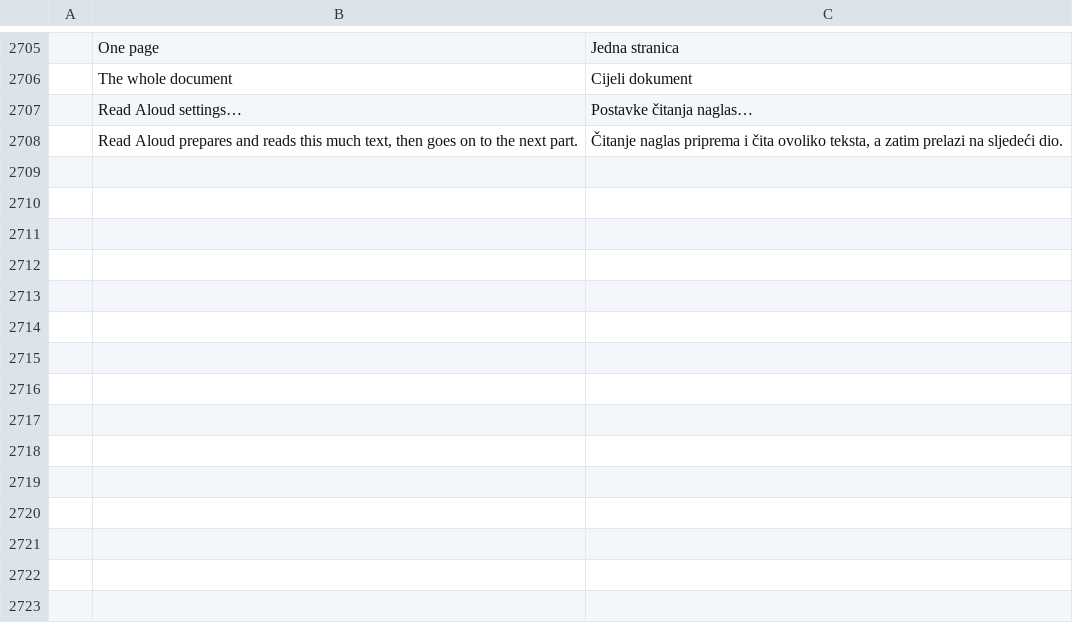
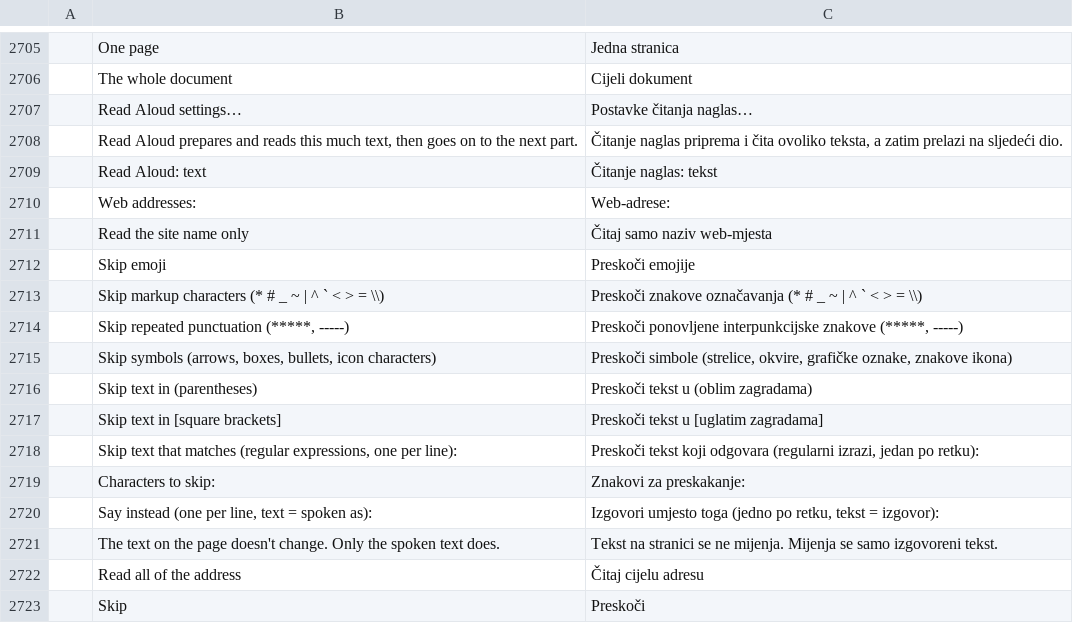
Before and after one commit to alex-ctms/wordcraft, a TSV file: crates/ui-egui/src/i18n/hr.tsv, drawn as a sheet; only a part is shown, gaps mark what is left out; the diff names each change by its address in the sheet, - before the commit and + after, or states it on an @@ line.

```diff
--- a/crates/ui-egui/src/i18n/hr.tsv
+++ b/crates/ui-egui/src/i18n/hr.tsv
+row 2709:  | Read Aloud: text | Čitanje naglas: tekst
+row 2710:  | Web addresses: | Web-adrese:
+row 2711:  | Read the site name only | Čitaj samo naziv web-mjesta
+row 2712:  | Skip emoji | Preskoči emojije
+row 2713:  | Skip markup characters (* # _ ~ | ^ ` < > = \\) | Preskoči znakove označavanja (* # _ ~ | ^ ` < > = \\)
+row 2714:  | Skip repeated punctuation (*****, -----) | Preskoči ponovljene interpunkcijske znakove (*****, -----)
+row 2715:  | Skip symbols (arrows, boxes, bullets, icon characters) | Preskoči simbole (strelice, okvire, grafičke oznake, znakove ikona)
+row 2716:  | Skip text in (parentheses) | Preskoči tekst u (oblim zagradama)
+row 2717:  | Skip text in [square brackets] | Preskoči tekst u [uglatim zagradama]
+row 2718:  | Skip text that matches (regular expressions, one per line): | Preskoči tekst koji odgovara (regularni izrazi, jedan po retku):
+row 2719:  | Characters to skip: | Znakovi za preskakanje:
+row 2720:  | Say instead (one per line, text = spoken as): | Izgovori umjesto toga (jedno po retku, tekst = izgovor):
+row 2721:  | The text on the page doesn't change. Only the spoken text does. | Tekst na stranici se ne mijenja. Mijenja se samo izgovoreni tekst.
+row 2722:  | Read all of the address | Čitaj cijelu adresu
+row 2723:  | Skip | Preskoči
```
Also changed, not shown: crates/ui-egui/src/i18n/bg.tsv, crates/ui-egui/src/i18n/cs.tsv, 14 other files.
